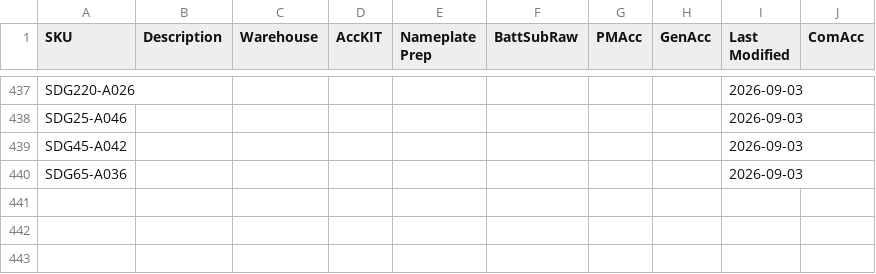
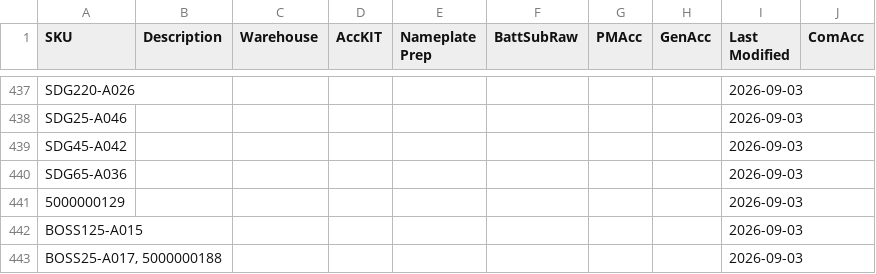
Before and after one commit to tritoan156/labor_model, a CSV file: data/acc_clean.csv, drawn as a sheet; only a part is shown, gaps mark what is left out; the diff names each change by its address in the sheet, - before the commit and + after, or states it on an @@ line.

Commit message:
Import 3 missing accessory SKU(s) from schedule via app

```diff
--- a/data/acc_clean.csv
+++ b/data/acc_clean.csv
+row 441: 5000000129 |  |  |  |  |  |  |  | 2026-09-03
+row 442: BOSS125-A015 |  |  |  |  |  |  |  | 2026-09-03
+row 443: BOSS25-A017, 5000000188 |  |  |  |  |  |  |  | 2026-09-03
```
